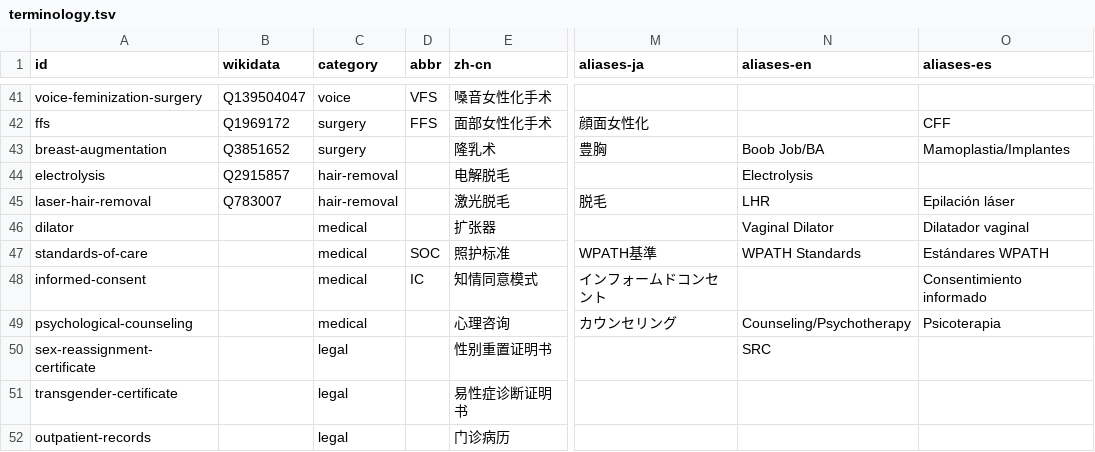
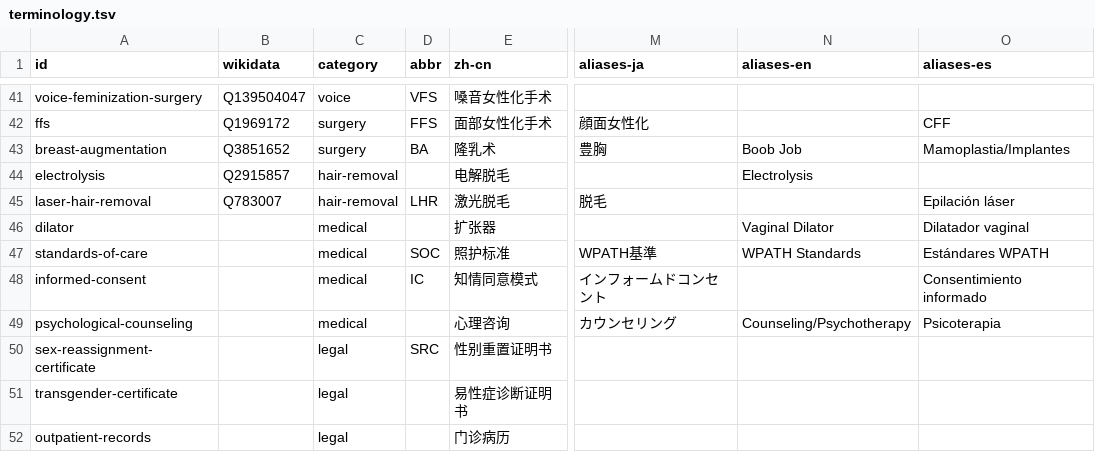
Before and after one commit to project-trans/MtF-wiki, a TSV file: data/terminology.tsv, drawn as a sheet; only a part is shown, gaps mark what is left out; the diff covers the shown part only; the diff names each change by its address in the sheet, - before the commit and + after, or states it on an @@ line.

```diff
--- a/data/terminology.tsv
+++ b/data/terminology.tsv
-D43 (abbr): (empty)
+D43 (abbr): BA
-N43 (aliases-en): Boob Job/BA
+N43 (aliases-en): Boob Job
-D45 (abbr): (empty)
+D45 (abbr): LHR
-N45 (aliases-en): LHR
+N45 (aliases-en): (empty)
-D50 (abbr): (empty)
+D50 (abbr): SRC
-N50 (aliases-en): SRC
+N50 (aliases-en): (empty)
```
Also changed, not shown: 51 edited cells elsewhere in this file.
